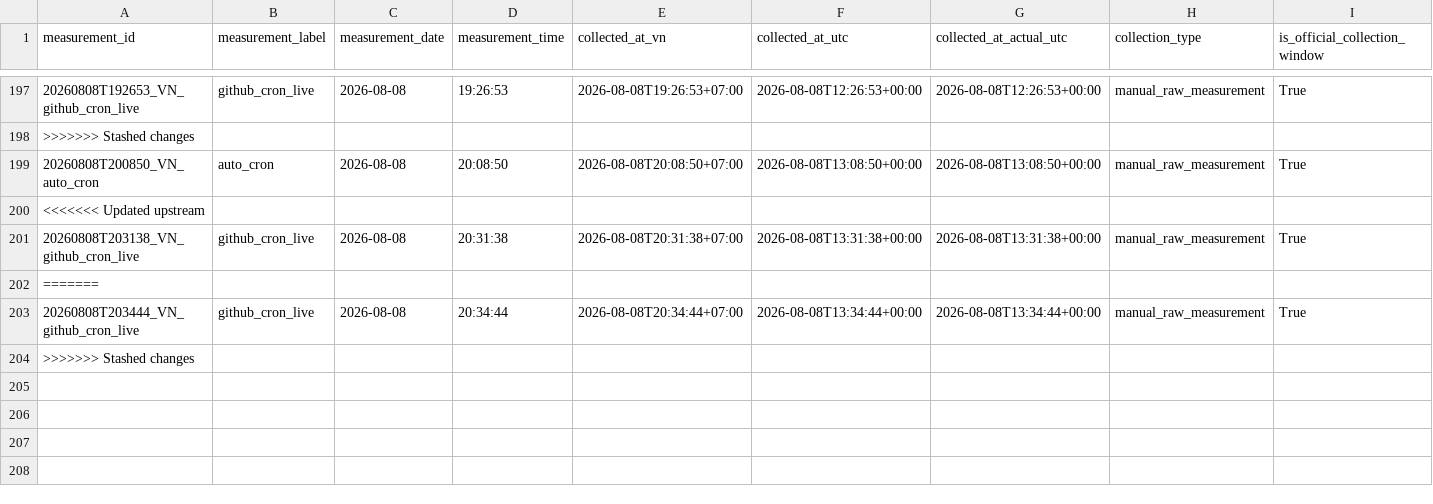
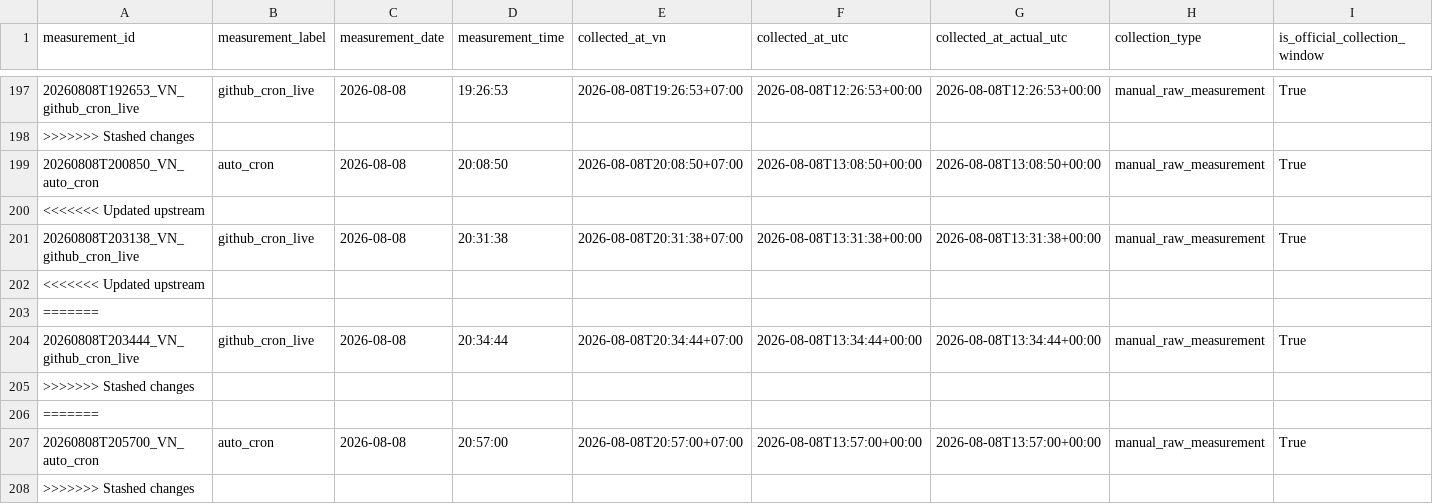
Before and after one commit to Hoangth1506/DACN-Traffic-ETL, a CSV file: outputs/raw_measurements/index.csv, drawn as a sheet; only a part is shown, gaps mark what is left out; rows hold the shown columns only; the diff names each change by its address in the sheet, - before the commit and + after, or states it on an @@ line.

```diff
--- a/outputs/raw_measurements/index.csv
+++ b/outputs/raw_measurements/index.csv
+row 202: <<<<<<< Updated upstream
+row 205: >>>>>>> Stashed changes
+row 206: =======
+row 207: 20260808T205700_VN_auto_cron | auto_cron | 2026-08-08 | 20:57:00 | 2026-08-08T20:57:00+07:00 | 2026-08-08T13:57:00+00:00 | 2026-08-08T13:57:00+00:00 | manual_raw_measurement | True
```
Also changed, not shown: 14 other files.
